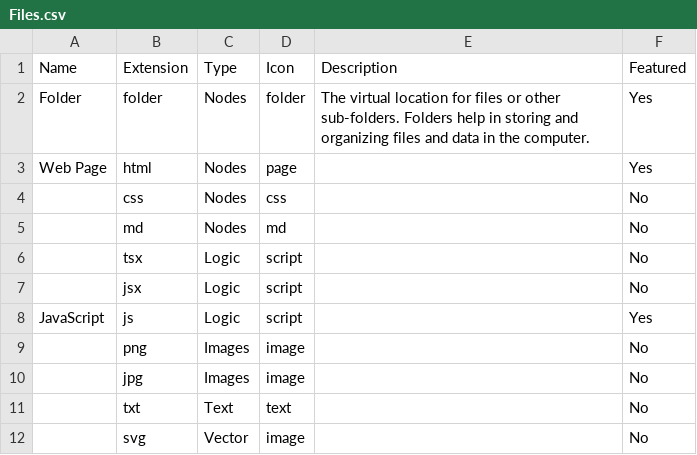
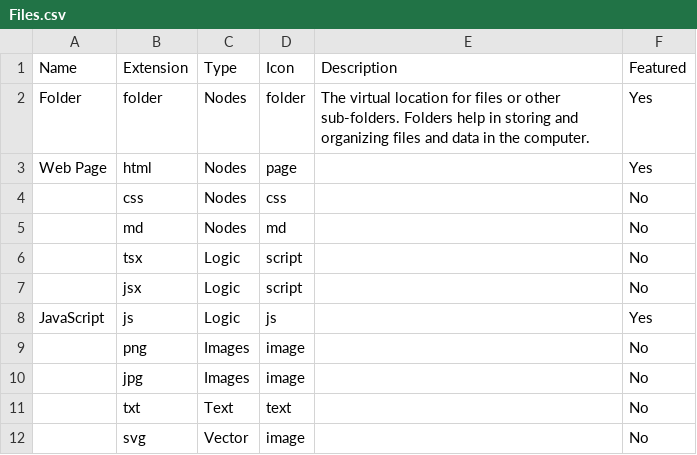
Before and after one commit to weareunderdesign/rnbw, a CSV file: src/_ref/rfrncs/Files.csv, drawn as a sheet.

```diff
--- a/src/_ref/rfrncs/Files.csv
+++ b/src/_ref/rfrncs/Files.csv
@@ -7,3 +7,3 @@ Web Page,html,Nodes,page,,Yes
 ,jsx,Logic,script,,No
-JavaScript,js,Logic,script,,Yes
+JavaScript,js,Logic,js,,Yes
 ,png,Images,image,,No
```
Also changed, not shown: 4 other files.
